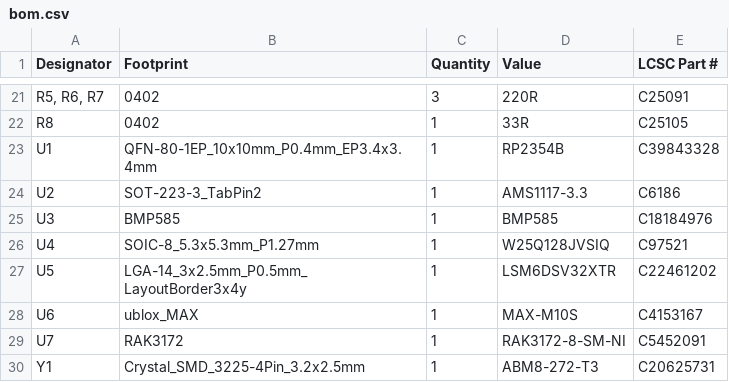
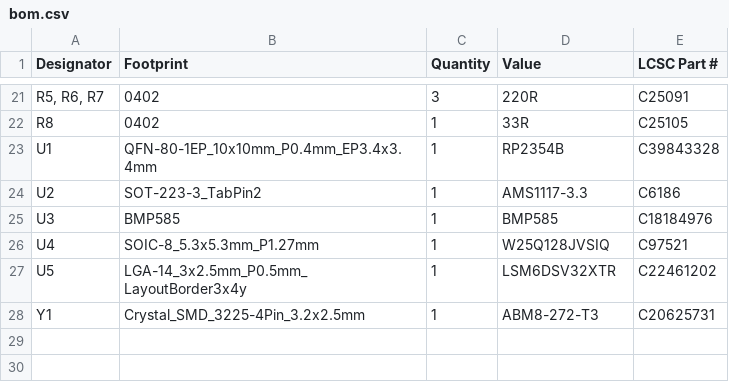
Before and after one commit to esicoe/Kestrel-flight-computer, a CSV file: hardware/manufacturing/bom.csv, drawn as a sheet; only a part is shown, gaps mark what is left out; the diff names each change by its address in the sheet, - before the commit and + after, or states it on an @@ line.

```diff
--- a/hardware/manufacturing/bom.csv
+++ b/hardware/manufacturing/bom.csv
-row 28: U6 | ublox_MAX | 1 | MAX-M10S | C4153167
-row 29: U7 | RAK3172 | 1 | RAK3172-8-SM-NI | C5452091
```
Also changed, not shown: 4 other files.
